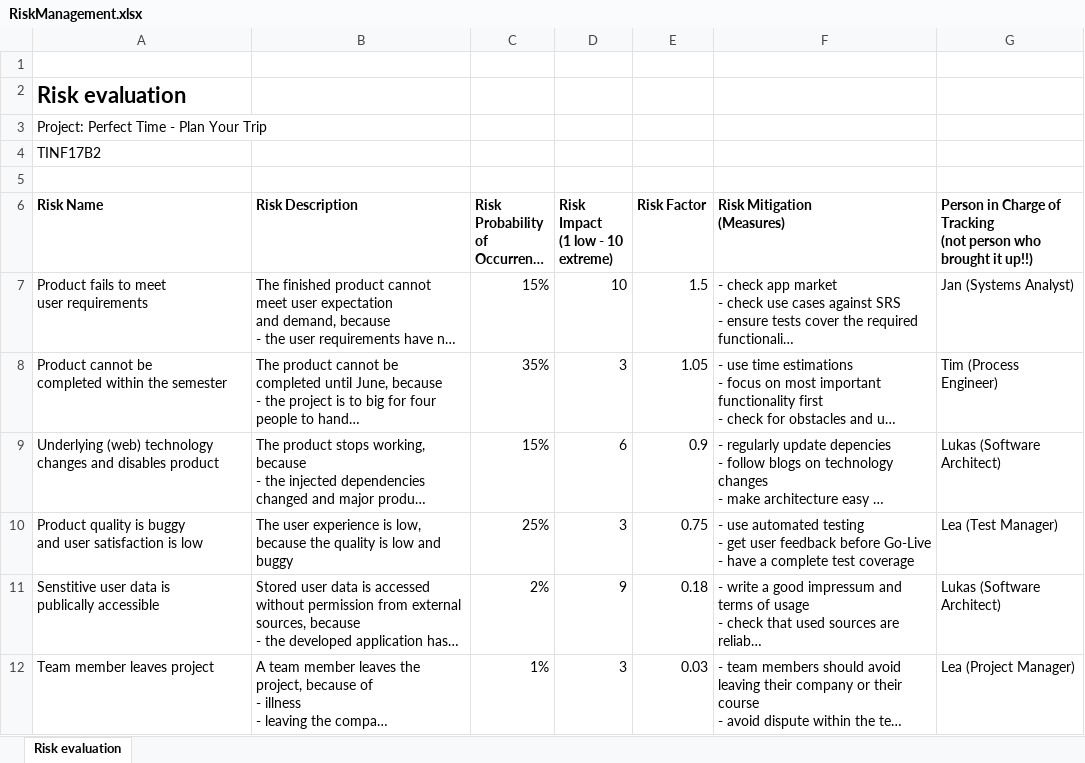
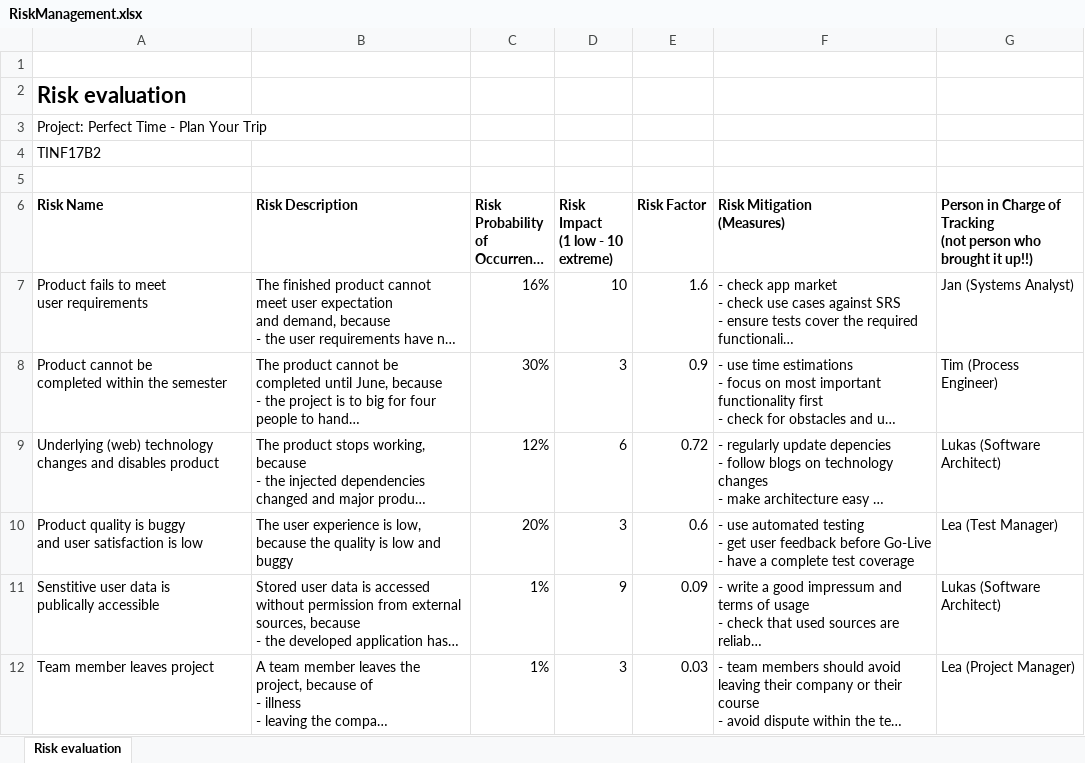
Before and after one commit to Tallround3r/PerfectTime, an Excel workbook: documentation/RiskManagement.xlsx, sheet Risk evaluation, drawn as a sheet; long unchanged cells end in …; values as stored, in another font and other column widths than the file's, no borders; table styles not drawn; the diff names each change by its address in the sheet, - before the commit and + after, or states it on an @@ line.

Commit message:
Updated SAD with container pattern and Risks

```diff
--- a/documentation/RiskManagement.xlsx (sheet Risk evaluation)
+++ b/documentation/RiskManagement.xlsx (sheet Risk evaluation)
-C7: 15%
+C7: 16%
-E7 (Risk Factor): 1.5
+E7 (Risk Factor): 1.6
-C8: 35%
+C8: 30%
-E8 (Risk Factor): 1.05
+E8 (Risk Factor): 0.9
-C9: 15%
+C9: 12%
-E9 (Risk Factor): 0.9
+E9 (Risk Factor): 0.72
-C10: 25%
+C10: 20%
-E10 (Risk Factor): 0.75
+E10 (Risk Factor): 0.6
-C11: 2%
+C11: 1%
-E11 (Risk Factor): 0.18
+E11 (Risk Factor): 0.09
```
Also changed, not shown: 2 other files.
